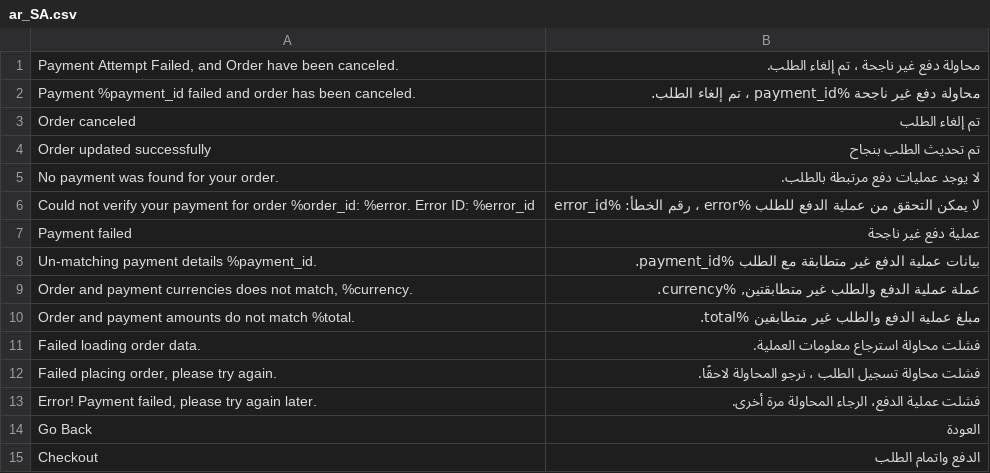
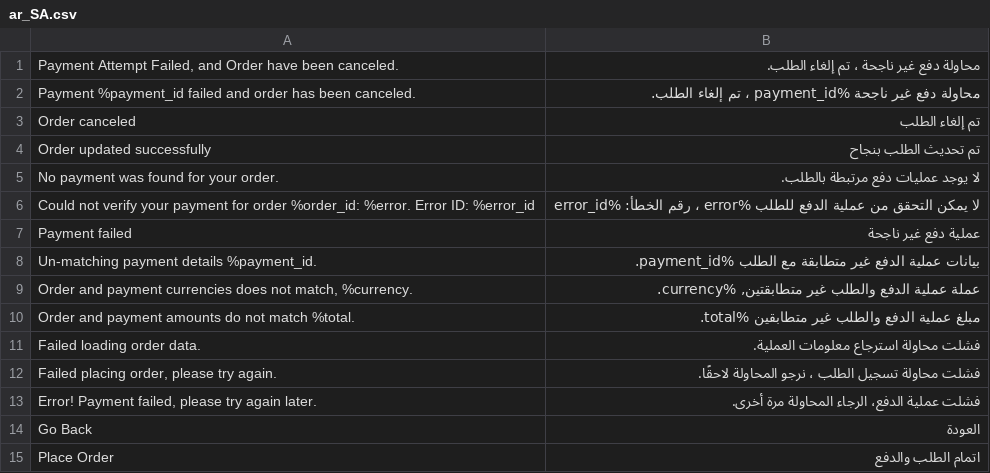
Before and after one commit to moyasar/moyasar-magento-plugin, a CSV file: Moyasar/Mysr/i18n/ar_SA.csv, drawn as a sheet.

```diff
--- a/Moyasar/Mysr/i18n/ar_SA.csv
+++ b/Moyasar/Mysr/i18n/ar_SA.csv
@@ -14,2 +14,2 @@
 "Go Back","العودة"
-"Checkout","الدفع واتمام الطلب"
+"Place Order","اتمام الطلب والدفع"
```
Also changed, not shown: Moyasar/Mysr/i18n/en_US.csv, 5 other files.
